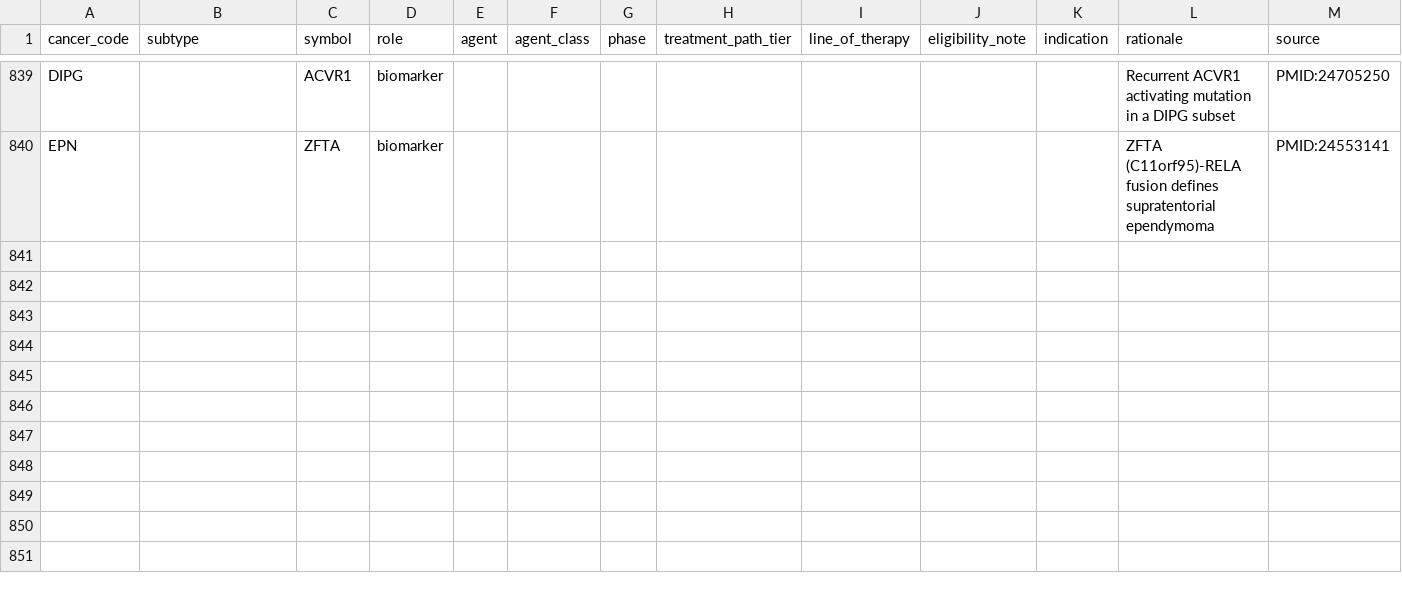
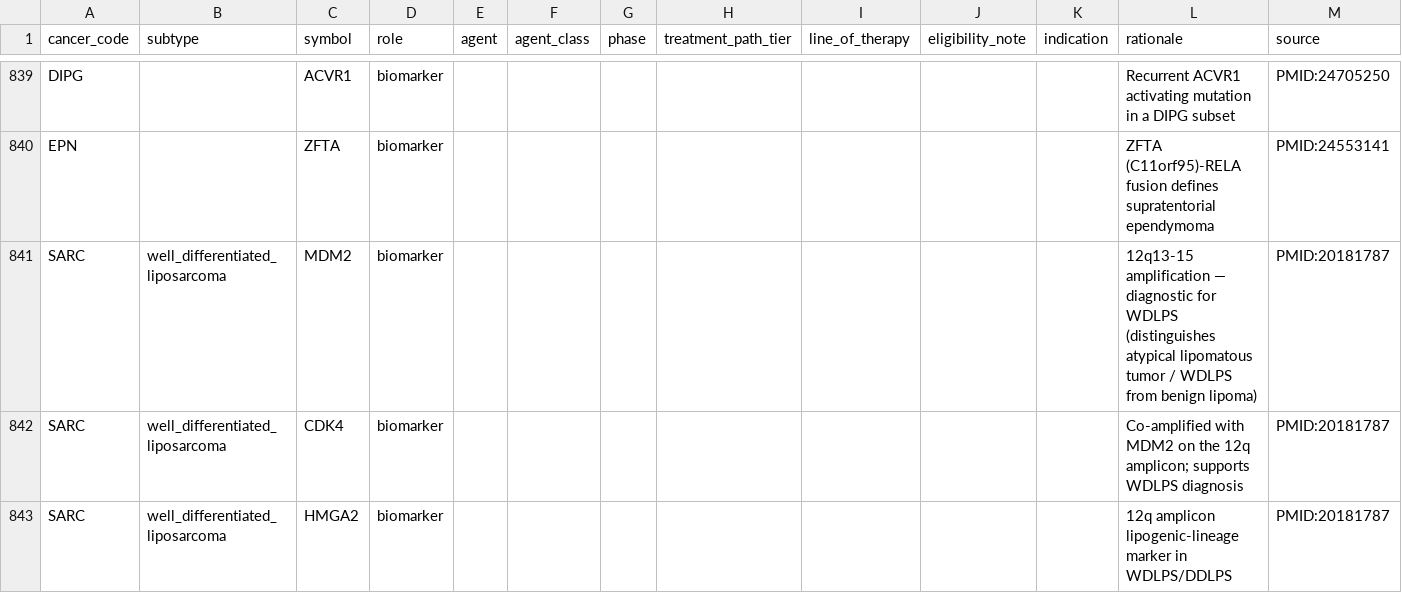
Before and after one commit to pirl-unc/pirlygenes, a CSV file: pirlygenes/data/cancer-key-genes.csv, drawn as a sheet; only a part is shown, gaps mark what is left out; the diff names each change by its address in the sheet, - before the commit and + after, or states it on an @@ line.

Commit message:
Add WDLPS key-genes tile (surfaced by the subtype_key fix)
Fixing SARC_WDLPS subtype_key (dedifferentiated->well_differentiated)
revealed WDLPS had no own key-genes tile — it was borrowing DDLPS's via
the copy-pasted key. Add the WDLPS 12q-amplicon diagnostic biomarkers
(MDM2/CDK4/HMGA2; MDM2 distinguishes WDLPS/atypical lipomatous tumor from
benign lipoma). WDLPS is surgically managed so no targeted-drug rows.

```diff
--- a/pirlygenes/data/cancer-key-genes.csv
+++ b/pirlygenes/data/cancer-key-genes.csv
+row 841: SARC | well_differentiated_liposarcoma | MDM2 | biomarker |  |  |  |  |  |  |  | 12q13-15 amplification — diagnostic for WDLPS (distinguishes atypical lipomatous tumor / WDLPS from benign lipoma) | PMID:20181787
+row 842: SARC | well_differentiated_liposarcoma | CDK4 | biomarker |  |  |  |  |  |  |  | Co-amplified with MDM2 on the 12q amplicon; supports WDLPS diagnosis | PMID:20181787
+row 843: SARC | well_differentiated_liposarcoma | HMGA2 | biomarker |  |  |  |  |  |  |  | 12q amplicon lipogenic-lineage marker in WDLPS/DDLPS | PMID:20181787
```
